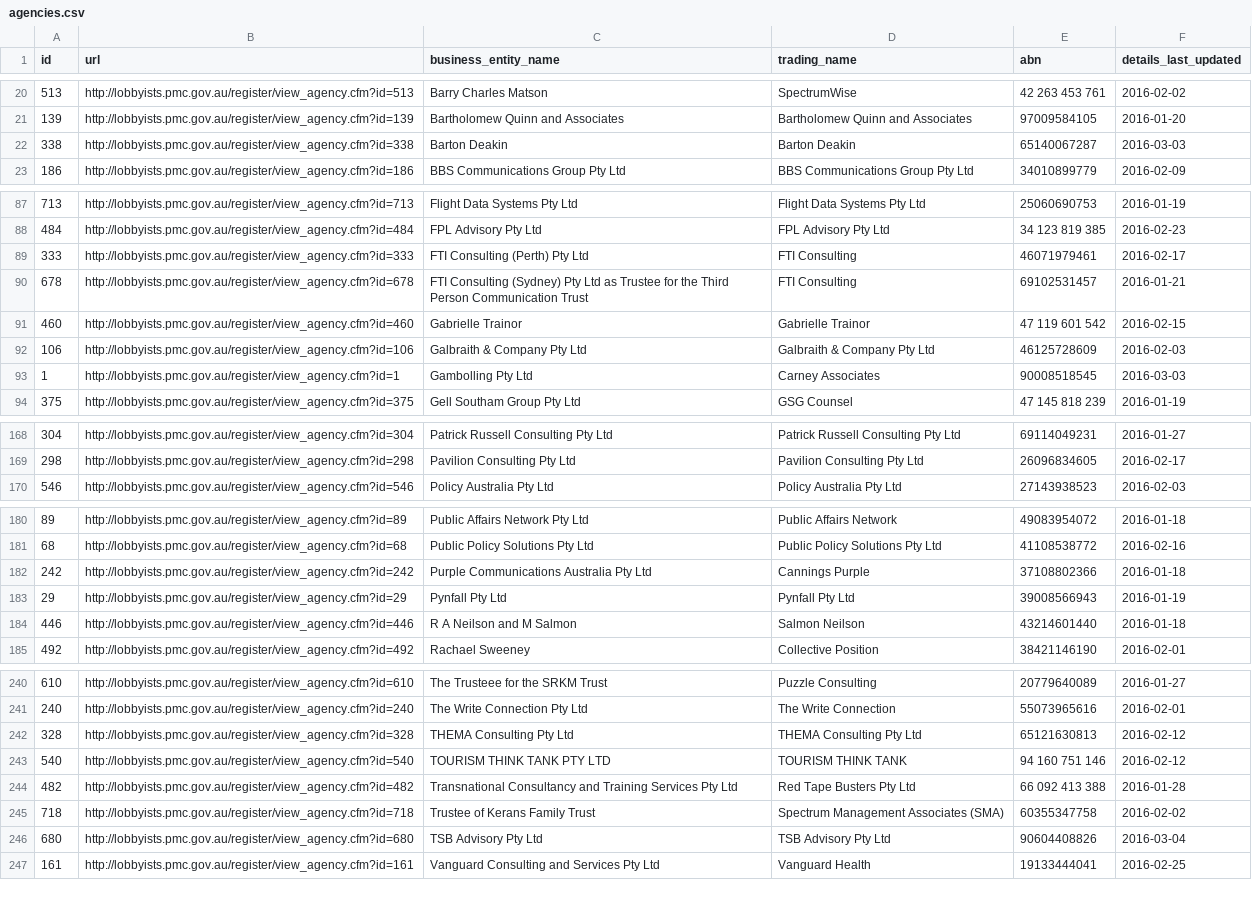
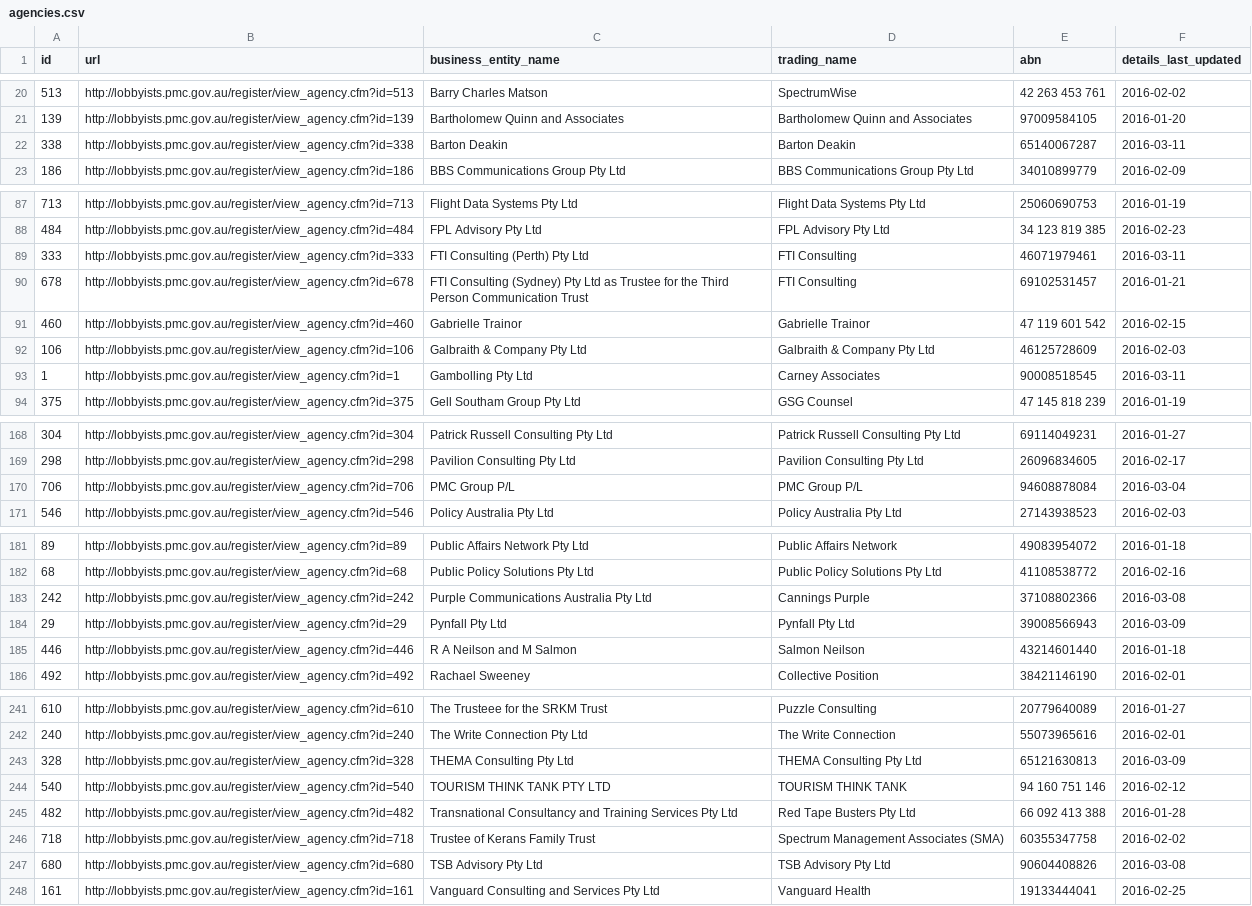
Before and after one commit to henare/australian_government_lobbyists_register, a CSV file: agencies.csv, drawn as a sheet; only a part is shown, gaps mark what is left out; the diff covers the shown part only.

```diff
--- a/agencies.csv
+++ b/agencies.csv
@@ -21,3 +21,3 @@ id,url,business_entity_name,trading_name,abn,details_last_updated
 139,http://lobbyists.pmc.gov.au/register/view_agency.cfm?id=139,Bartholomew Quinn and Associates,Bartholomew Quinn and Associates,97009584105,2016-01-20
-338,http://lobbyists.pmc.gov.au/register/view_agency.cfm?id=338,Barton Deakin ,Barton Deakin,65140067287,2016-03-03
+338,http://lobbyists.pmc.gov.au/register/view_agency.cfm?id=338,Barton Deakin ,Barton Deakin,65140067287,2016-03-11
 186,http://lobbyists.pmc.gov.au/register/view_agency.cfm?id=186,BBS Communications Group Pty Ltd,BBS Communications Group Pty Ltd,34010899779,2016-02-09
@@ -88,3 +88,3 @@ id,url,business_entity_name,trading_name,abn,details_last_updated
 484,http://lobbyists.pmc.gov.au/register/view_agency.cfm?id=484,FPL Advisory Pty Ltd,FPL Advisory Pty Ltd,34 123 819 385,2016-02-23
-333,http://lobbyists.pmc.gov.au/register/view_agency.cfm?id=333,FTI Consulting (Perth) Pty Ltd,FTI Consulting,46071979461,2016-02-17
+333,http://lobbyists.pmc.gov.au/register/view_agency.cfm?id=333,FTI Consulting (Perth) Pty Ltd,FTI Consulting,46071979461,2016-03-11
 678,http://lobbyists.pmc.gov.au/register/view_agency.cfm?id=678,FTI Consulting (Sydney) Pty Ltd as Trustee for the Third Person Communication Trust ,FTI Consulting,69102531457,2016-01-21
@@ -92,3 +92,3 @@ id,url,business_entity_name,trading_name,abn,details_last_updated
 106,http://lobbyists.pmc.gov.au/register/view_agency.cfm?id=106,Galbraith & Company Pty Ltd,Galbraith & Company Pty Ltd,46125728609,2016-02-03
-1,http://lobbyists.pmc.gov.au/register/view_agency.cfm?id=1,Gambolling Pty Ltd,Carney Associates,90008518545,2016-03-03
+1,http://lobbyists.pmc.gov.au/register/view_agency.cfm?id=1,Gambolling Pty Ltd,Carney Associates,90008518545,2016-03-11
 375,http://lobbyists.pmc.gov.au/register/view_agency.cfm?id=375,Gell Southam Group Pty Ltd,GSG Counsel,47 145 818 239,2016-01-19
@@ -169,2 +169,3 @@ id,url,business_entity_name,trading_name,abn,details_last_updated
 298,http://lobbyists.pmc.gov.au/register/view_agency.cfm?id=298,Pavilion Consulting Pty Ltd,Pavilion Consulting Pty Ltd,26096834605,2016-02-17
+706,http://lobbyists.pmc.gov.au/register/view_agency.cfm?id=706,PMC Group P/L,PMC Group P/L,94608878084,2016-03-04
 546,http://lobbyists.pmc.gov.au/register/view_agency.cfm?id=546,Policy Australia Pty Ltd,Policy Australia Pty Ltd ,27143938523,2016-02-03
@@ -181,4 +182,4 @@ id,url,business_entity_name,trading_name,abn,details_last_updated
 68,http://lobbyists.pmc.gov.au/register/view_agency.cfm?id=68,Public Policy Solutions Pty Ltd,Public Policy Solutions Pty Ltd,41108538772,2016-02-16
-242,http://lobbyists.pmc.gov.au/register/view_agency.cfm?id=242,Purple Communications Australia Pty Ltd,Cannings Purple,37108802366,2016-01-18
-29,http://lobbyists.pmc.gov.au/register/view_agency.cfm?id=29,Pynfall Pty Ltd,Pynfall Pty Ltd,39008566943,2016-01-19
+242,http://lobbyists.pmc.gov.au/register/view_agency.cfm?id=242,Purple Communications Australia Pty Ltd,Cannings Purple,37108802366,2016-03-08
+29,http://lobbyists.pmc.gov.au/register/view_agency.cfm?id=29,Pynfall Pty Ltd,Pynfall Pty Ltd,39008566943,2016-03-09
 446,http://lobbyists.pmc.gov.au/register/view_agency.cfm?id=446,R A Neilson and M Salmon,Salmon Neilson,43214601440,2016-01-18
@@ -241,3 +242,3 @@ id,url,business_entity_name,trading_name,abn,details_last_updated
 240,http://lobbyists.pmc.gov.au/register/view_agency.cfm?id=240,The Write Connection Pty Ltd,The Write Connection,55073965616,2016-02-01
-328,http://lobbyists.pmc.gov.au/register/view_agency.cfm?id=328,THEMA Consulting Pty Ltd,THEMA Consulting Pty Ltd,65121630813,2016-02-12
+328,http://lobbyists.pmc.gov.au/register/view_agency.cfm?id=328,THEMA Consulting Pty Ltd,THEMA Consulting Pty Ltd,65121630813,2016-03-09
 540,http://lobbyists.pmc.gov.au/register/view_agency.cfm?id=540,TOURISM THINK TANK PTY LTD,TOURISM THINK TANK,94 160 751 146,2016-02-12
@@ -245,3 +246,3 @@ id,url,business_entity_name,trading_name,abn,details_last_updated
 718,http://lobbyists.pmc.gov.au/register/view_agency.cfm?id=718,Trustee of Kerans Family Trust,Spectrum Management Associates (SMA),60355347758,2016-02-02
-680,http://lobbyists.pmc.gov.au/register/view_agency.cfm?id=680,TSB Advisory Pty Ltd,TSB Advisory Pty Ltd ,90604408826,2016-03-04
+680,http://lobbyists.pmc.gov.au/register/view_agency.cfm?id=680,TSB Advisory Pty Ltd,TSB Advisory Pty Ltd ,90604408826,2016-03-08
 161,http://lobbyists.pmc.gov.au/register/view_agency.cfm?id=161,Vanguard Consulting and Services Pty Ltd,Vanguard Health,19133444041,2016-02-25
```
Also changed, not shown: 7 edited cells elsewhere in this file, clients.csv, lobbyists.csv, 1 other file.
